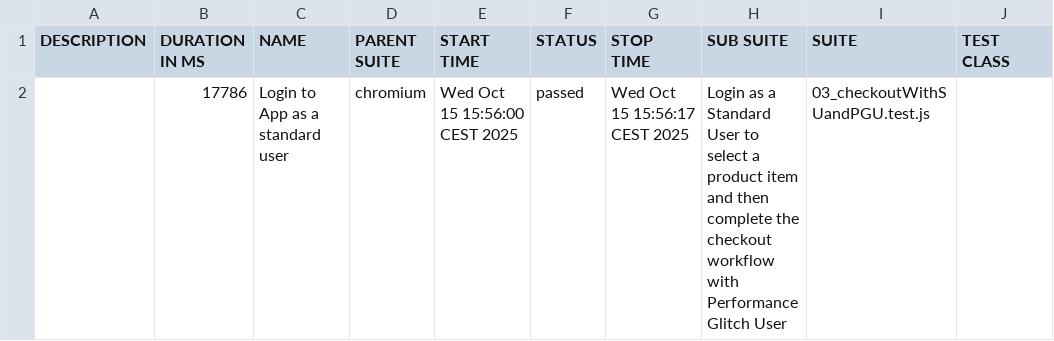
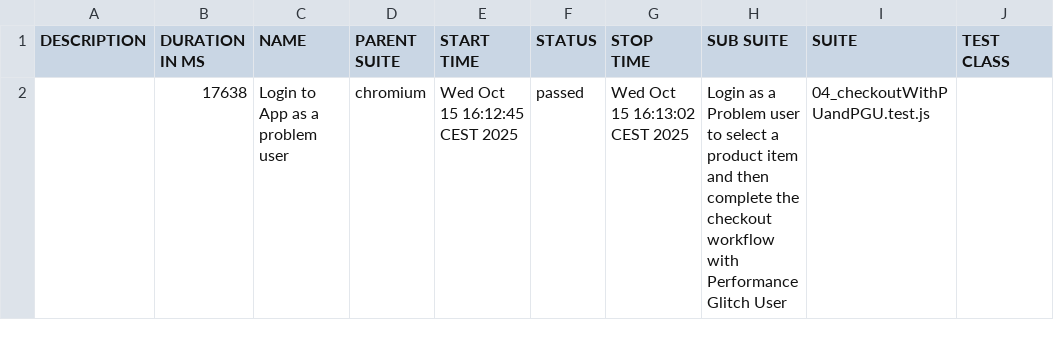
Before and after one commit to mehmetyilmaz61381/Playwright_JS, a CSV file: allure-report/data/suites.csv, drawn as a sheet; only a part is shown; the diff names each change by its address in the sheet, - before the commit and + after, or states it on an @@ line.

```diff
--- a/allure-report/data/suites.csv
+++ b/allure-report/data/suites.csv
-B2 (DURATION IN MS): 17786
+B2 (DURATION IN MS): 17638
-C2 (NAME): Login to App as a standard user
+C2 (NAME): Login to App as a problem user
-E2 (START TIME): Wed Oct 15 15:56:00 CEST 2025
+E2 (START TIME): Wed Oct 15 16:12:45 CEST 2025
-G2 (STOP TIME): Wed Oct 15 15:56:17 CEST 2025
+G2 (STOP TIME): Wed Oct 15 16:13:02 CEST 2025
-H2 (SUB SUITE): …as a Standard User to select…
+H2 (SUB SUITE): …as a Problem user to select…
-I2 (SUITE): 03_checkoutWithSUandPGU.test.js
+I2 (SUITE): 04_checkoutWithPUandPGU.test.js
```
Also changed, not shown: 47 other files.
